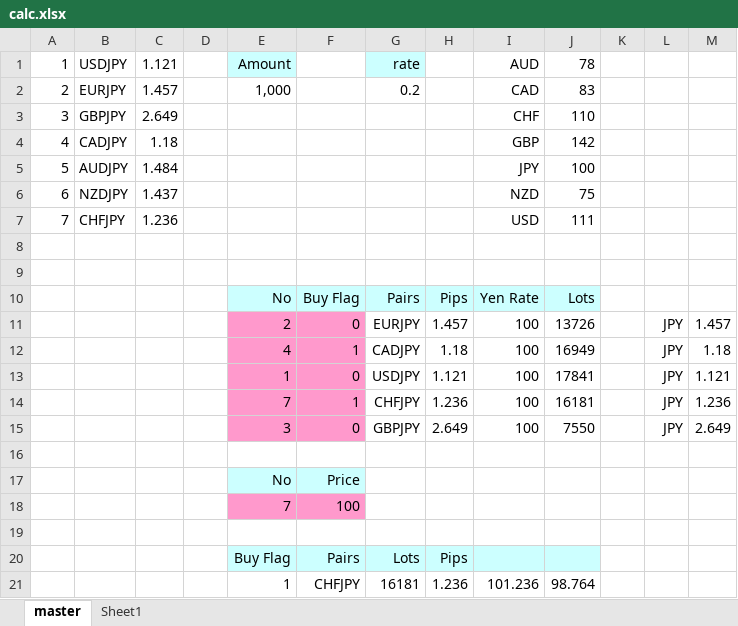
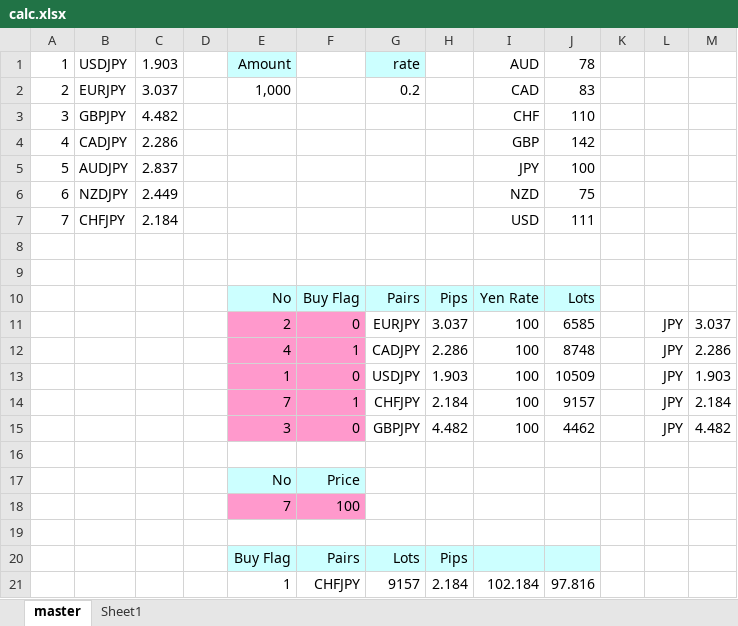
Before and after one commit to atsushi20150730/volatility, an Excel workbook: volatility/src/calc.xlsx, sheet master, drawn as a sheet; values as stored, in another font and other column widths than the file's, no borders; removed rows and columns are numbered as before the commit, all else as after; the diff names each change by its address in the sheet, - before the commit and + after, or states it on an @@ line.

Commit message:
week

```diff
--- a/volatility/src/calc.xlsx (sheet master)
+++ b/volatility/src/calc.xlsx (sheet master)
-C1: 1.121
+C1: 1.903
-C2: 1.457
+C2: 3.037
-C3: 2.649
+C3: 4.482
-C4: 1.18
+C4: 2.286
-C5: 1.484
+C5: 2.837
-C6: 1.437
+C6: 2.449
-C7: 1.236
+C7: 2.184
-H11: 1.457
+H11: 3.037
-J11: 13726
+J11: 6585
-M11: 1.457
+M11: 3.037
-H12: 1.18
+H12: 2.286
-J12: 16949
+J12: 8748
-M12: 1.18
+M12: 2.286
-H13: 1.121
+H13: 1.903
-J13: 17841
+J13: 10509
-M13: 1.121
+M13: 1.903
-H14: 1.236
+H14: 2.184
-J14: 16181
+J14: 9157
-M14: 1.236
+M14: 2.184
-H15: 2.649
+H15: 4.482
-J15: 7550
+J15: 4462
-M15: 2.649
+M15: 4.482
-row 21:  |  |  |  | 1 | CHFJPY | 16181 | 1.236 | 101.236 | 98.764
+row 21:  |  |  |  | 1 | CHFJPY | 9157 | 2.184 | 102.184 | 97.816
```
